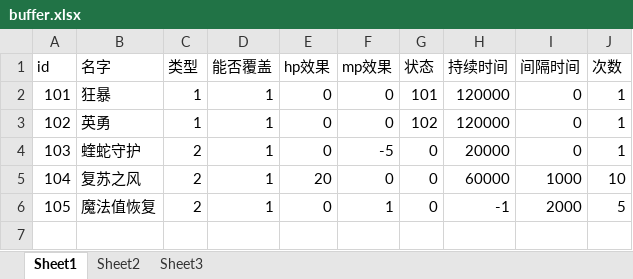
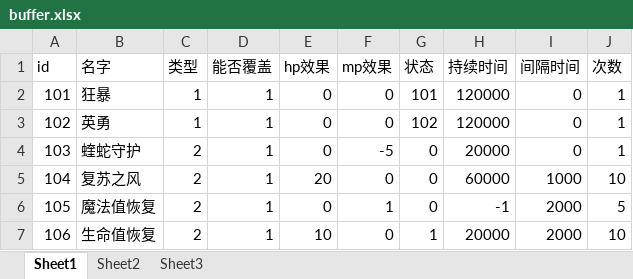
Before and after one commit to gonefuture/mmorpg, an Excel workbook: gameserver/src/main/resources/gameData/buffer.xlsx, sheet Sheet1, drawn as a sheet; values as stored, in another font and other column widths than the file's, no borders; the diff names each change by its address in the sheet, - before the commit and + after, or states it on an @@ line.

```diff
--- a/gameserver/src/main/resources/gameData/buffer.xlsx (sheet Sheet1)
+++ b/gameserver/src/main/resources/gameData/buffer.xlsx (sheet Sheet1)
+row 7: 106 | 生命值恢复 | 2 | 1 | 10 | 0 | 1 | 20000 | 2000 | 10
```
Also changed, not shown: gameserver/src/main/resources/gameData/things.xlsx, 5 other files.
